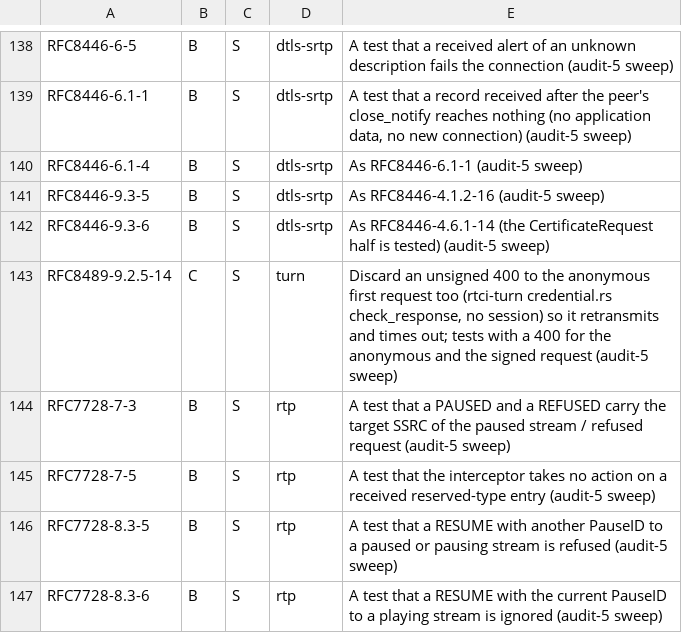
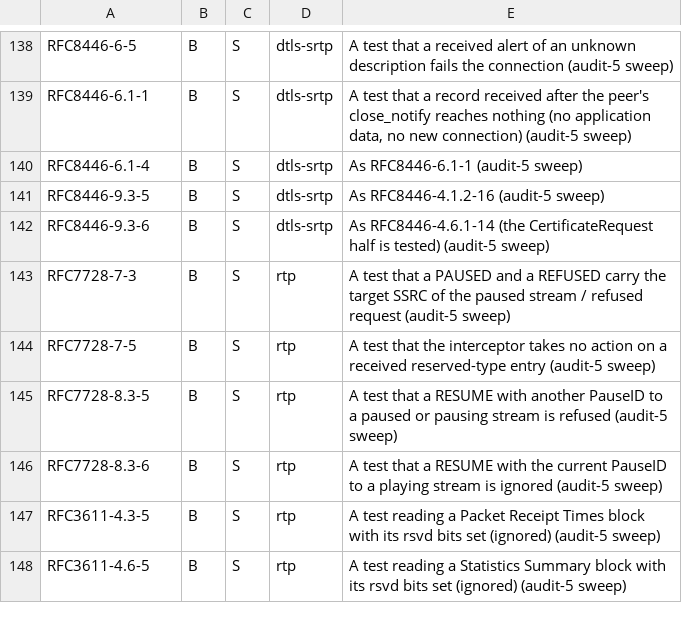
Before and after one commit to Brainwires/rtci, a TSV file: docs/conformance/audit/open-must.tsv, drawn as a sheet; only a part is shown, gaps mark what is left out; the shorter side is filled out with more unchanged rows; the diff names each change by its address in the sheet, - before the commit and + after, or states it on an @@ line.

```diff
--- a/docs/conformance/audit/open-must.tsv
+++ b/docs/conformance/audit/open-must.tsv
-row 143: RFC8489-9.2.5-14 | C | S | turn | Discard an unsigned 400 to the anonymous first request too (rtci-turn credential.rs check_response, no session) so it retransmits and times out; tests with a 400 for the anonymous and the signed request (audit-5 sweep)
```
Also changed, not shown: 4 other files.
